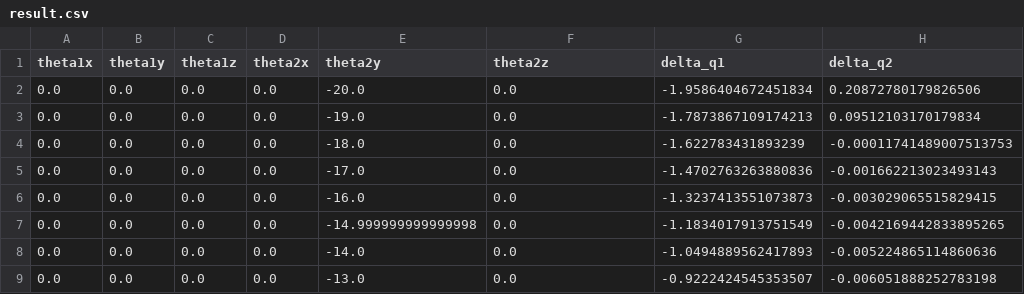
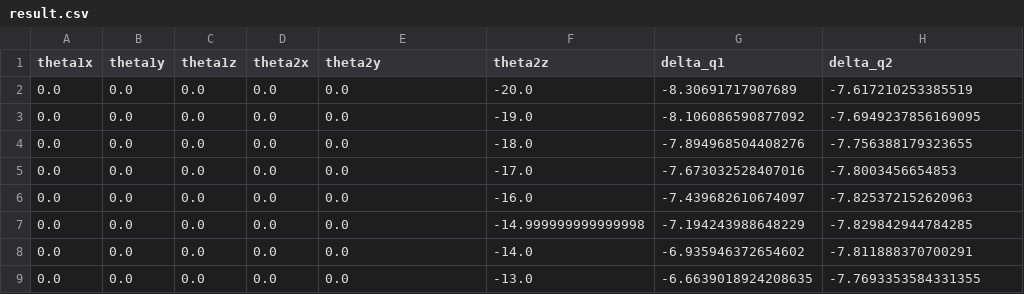
Before and after one commit to Vincent1029384756/gripper_error_source_sensitivity, a CSV file: results/result.csv, drawn as a sheet; only a part is shown; the diff covers the shown part only.

Commit message:
initial data collected

```diff
--- a/results/result.csv
+++ b/results/result.csv
@@ -1,9 +1,9 @@
 theta1x,theta1y,theta1z,theta2x,theta2y,theta2z,delta_q1,delta_q2
-0.0,0.0,0.0,0.0,-20.0,0.0,-1.9586404672451834,0.20872780179826506
-0.0,0.0,0.0,0.0,-19.0,0.0,-1.7873867109174213,0.09512103170179834
-0.0,0.0,0.0,0.0,-18.0,0.0,-1.622783431893239,-0.00011741489007513753
-0.0,0.0,0.0,0.0,-17.0,0.0,-1.4702763263880836,-0.001662213023493143
-0.0,0.0,0.0,0.0,-16.0,0.0,-1.3237413551073873,-0.003029065515829415
-0.0,0.0,0.0,0.0,-14.999999999999998,0.0,-1.1834017913751549,-0.0042169442833895265
-0.0,0.0,0.0,0.0,-14.0,0.0,-1.0494889562417893,-0.005224865114860636
-0.0,0.0,0.0,0.0,-13.0,0.0,-0.9222424545353507,-0.006051888252783198
+0.0,0.0,0.0,0.0,0.0,-20.0,-8.30691717907689,-7.617210253385519
+0.0,0.0,0.0,0.0,0.0,-19.0,-8.106086590877092,-7.6949237856169095
+0.0,0.0,0.0,0.0,0.0,-18.0,-7.894968504408276,-7.756388179323655
+0.0,0.0,0.0,0.0,0.0,-17.0,-7.673032528407016,-7.8003456654853
+0.0,0.0,0.0,0.0,0.0,-16.0,-7.439682610674097,-7.825372152620963
+0.0,0.0,0.0,0.0,0.0,-14.999999999999998,-7.194243988648229,-7.829842944784285
+0.0,0.0,0.0,0.0,0.0,-14.0,-6.935946372654602,-7.811888370700291
+0.0,0.0,0.0,0.0,0.0,-13.0,-6.6639018924208635,-7.7693353584331355
```
Also changed, not shown: 124 edited cells elsewhere in this file, 3 other files.
